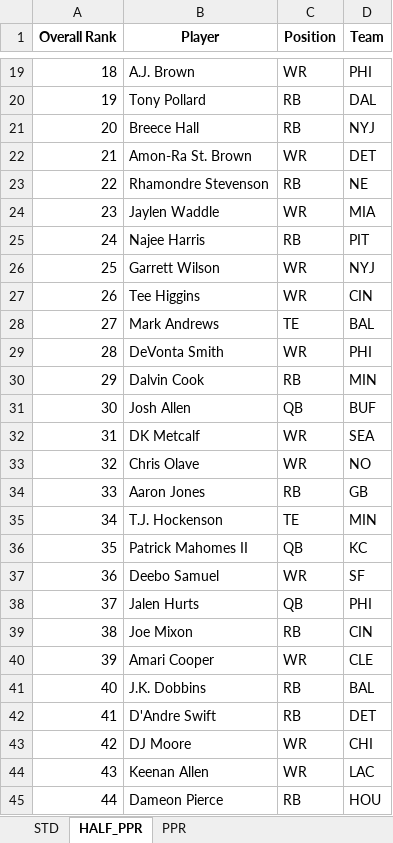
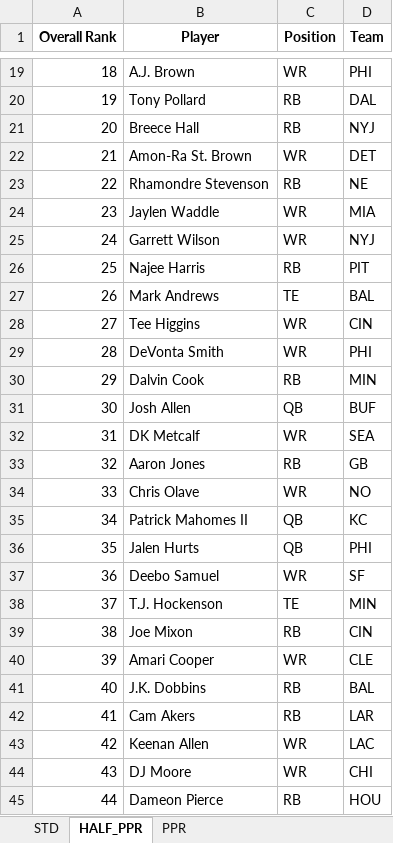
Before and after one commit to barbacbd/FantasyRankings, an Excel workbook: docs/FantasyProsFootballDraft.xlsx, sheet HALF_PPR, drawn as a sheet; only a part is shown, gaps mark what is left out; values as stored, in another font and other column widths than the file's, no borders; the diff covers the shown part only; the diff names each change by its address in the sheet, - before the commit and + after, or states it on an @@ line.

```diff
--- a/docs/FantasyProsFootballDraft.xlsx (sheet HALF_PPR)
+++ b/docs/FantasyProsFootballDraft.xlsx (sheet HALF_PPR)
-B25 (Player): Najee Harris
+B25 (Player): Garrett Wilson
-C25 (Position): RB
+C25 (Position): WR
-D25 (Team): PIT
+D25 (Team): NYJ
-B26 (Player): Garrett Wilson
+B26 (Player): Najee Harris
-C26 (Position): WR
+C26 (Position): RB
-D26 (Team): NYJ
+D26 (Team): PIT
-B27 (Player): Tee Higgins
+B27 (Player): Mark Andrews
-C27 (Position): WR
+C27 (Position): TE
-D27 (Team): CIN
+D27 (Team): BAL
-B28 (Player): Mark Andrews
+B28 (Player): Tee Higgins
-C28 (Position): TE
+C28 (Position): WR
-D28 (Team): BAL
+D28 (Team): CIN
-B33 (Player): Chris Olave
+B33 (Player): Aaron Jones
-C33 (Position): WR
+C33 (Position): RB
-D33 (Team): NO
+D33 (Team): GB
-B34 (Player): Aaron Jones
+B34 (Player): Chris Olave
-C34 (Position): RB
+C34 (Position): WR
-D34 (Team): GB
+D34 (Team): NO
-B35 (Player): T.J. Hockenson
+B35 (Player): Patrick Mahomes II
-C35 (Position): TE
+C35 (Position): QB
-D35 (Team): MIN
+D35 (Team): KC
-B36 (Player): Patrick Mahomes II
+B36 (Player): Jalen Hurts
-D36 (Team): KC
+D36 (Team): PHI
-B38 (Player): Jalen Hurts
+B38 (Player): T.J. Hockenson
-C38 (Position): QB
+C38 (Position): TE
-D38 (Team): PHI
+D38 (Team): MIN
-B42 (Player): D'Andre Swift
+B42 (Player): Cam Akers
-D42 (Team): DET
+D42 (Team): LAR
-B43 (Player): DJ Moore
+B43 (Player): Keenan Allen
-D43 (Team): CHI
+D43 (Team): LAC
-B44 (Player): Keenan Allen
+B44 (Player): DJ Moore
-D44 (Team): LAC
+D44 (Team): CHI
```
Also changed, not shown: 757 edited cells elsewhere in this sheet, sheet STD, sheet PPR, docs/FantasyProsBaseballDraft.xlsx, docs/FantasyProsBasketballDraft.xlsx, 8 other files.
